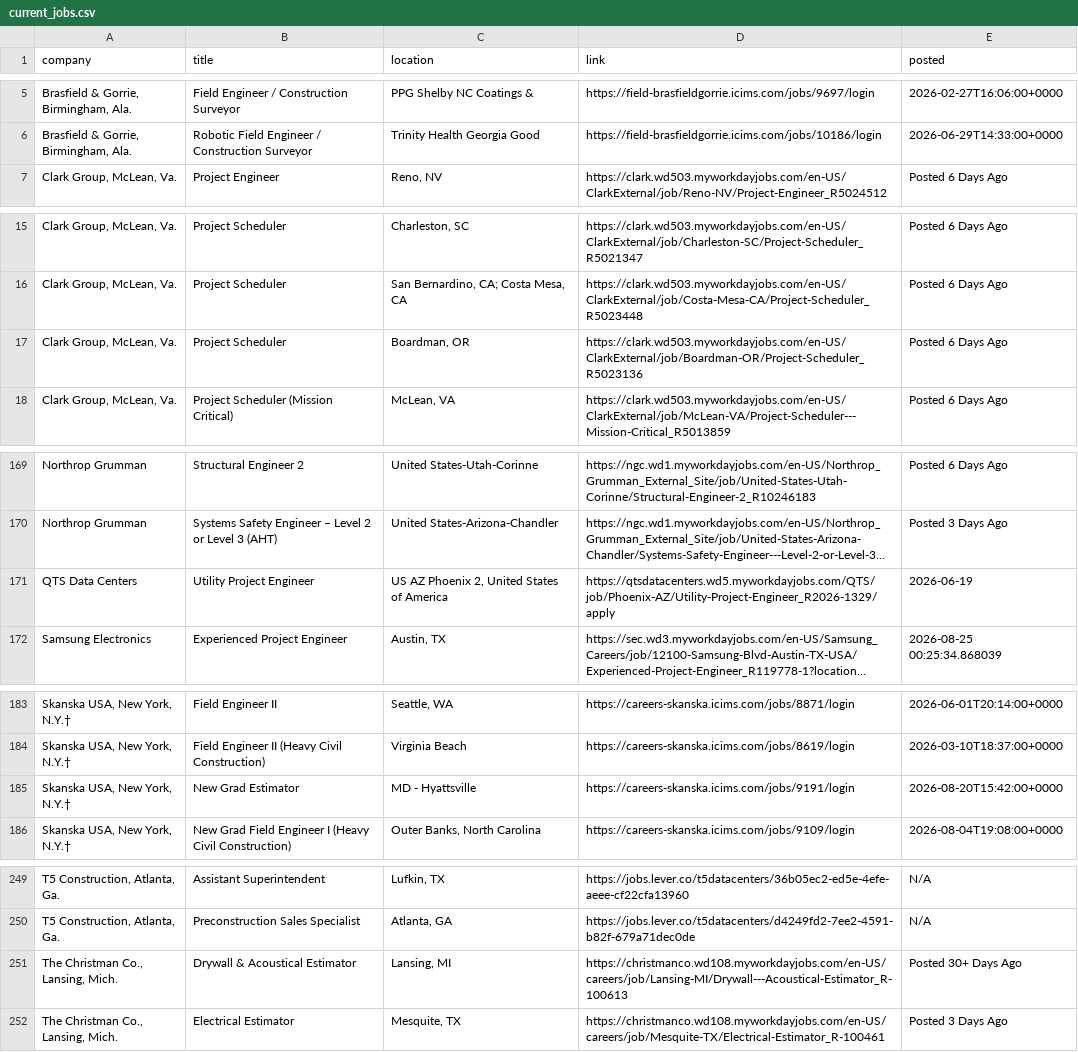
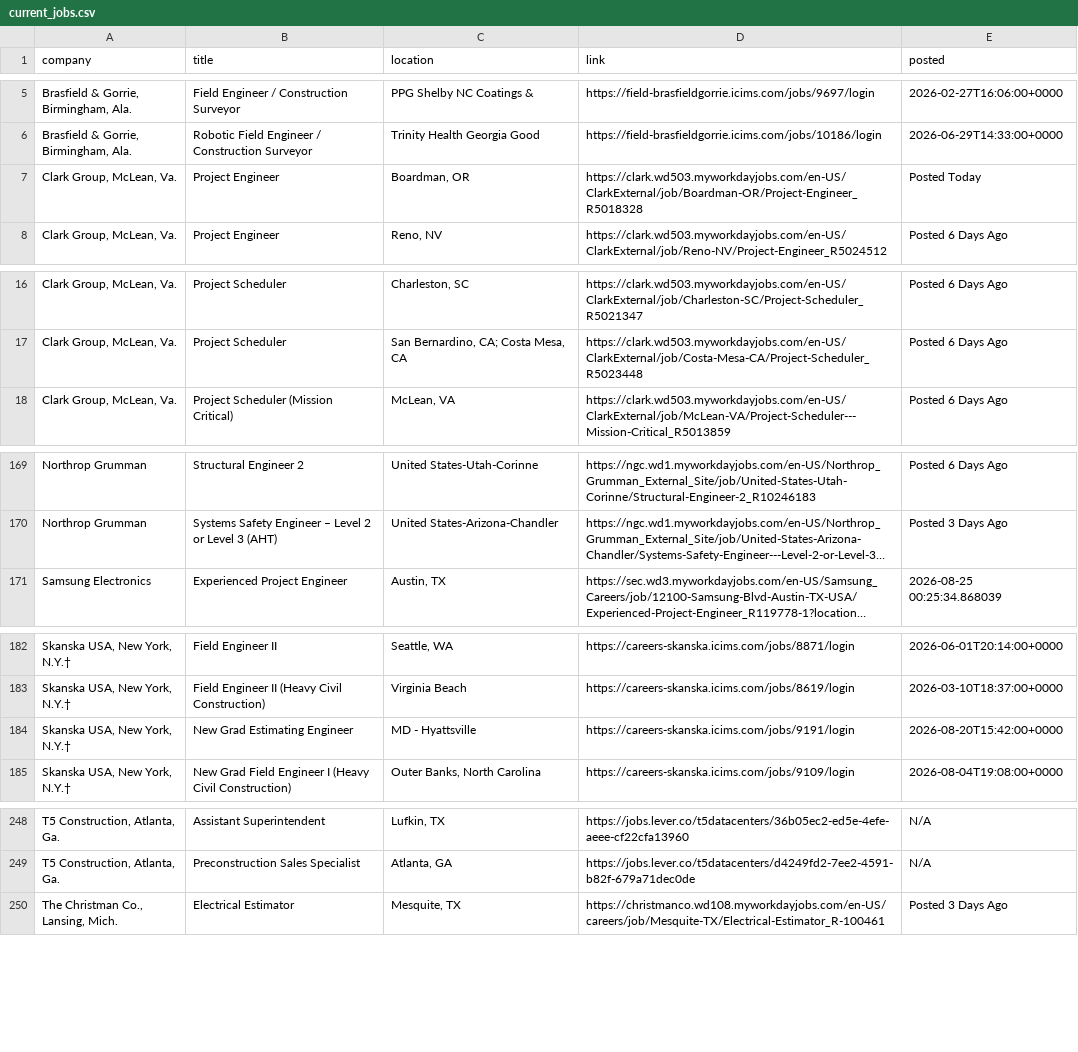
Before and after one commit to harsha271199/jp, a CSV file: current_jobs.csv, drawn as a sheet; only a part is shown, gaps mark what is left out; long unchanged cells end in …; removed rows and columns are numbered as before the commit, all else as after; the diff names each change by its address in the sheet, - before the commit and + after, or states it on an @@ line.

```diff
--- a/current_jobs.csv
+++ b/current_jobs.csv
+row 7: Clark Group, McLean, Va. | Project Engineer | Boardman, OR | https://clark.wd503.myworkdayjobs.com/en-US/ClarkExternal/job/Boardman-OR/Project-Engineer_R5018328 | Posted Today
-row 17: Clark Group, McLean, Va. | Project Scheduler | Boardman, OR | https://clark.wd503.myworkdayjobs.com/en-US/ClarkExternal/job/Boardman-OR/Project-Scheduler_R5023136 | Posted 6 Days Ago
-row 171: QTS Data Centers | Utility Project Engineer | US AZ Phoenix 2, United States of America | https://qtsdatacenters.wd5.myworkdayjobs.com/QTS/job/Phoenix-AZ/Utility-Project-Engineer_R2026-1329/apply | 2026-06-19
-B184 (title): New Grad Estimator
+B184 (title): New Grad Estimating Engineer
-row 251: The Christman Co., Lansing, Mich. | Drywall & Acoustical Estimator | Lansing, MI | https://christmanco.wd108.myworkdayjobs.com/en-US/careers/job/Lansing-MI/Drywall---Acoustical-Estimator_R-100613 | Posted 30+ Days Ago
```
Also changed, not shown: seen_links.csv, source_health.csv, 2 other files.
